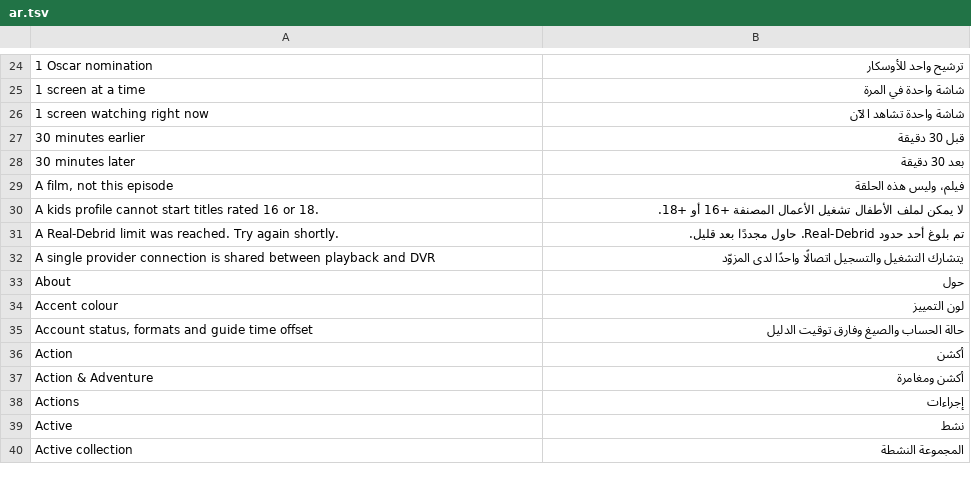
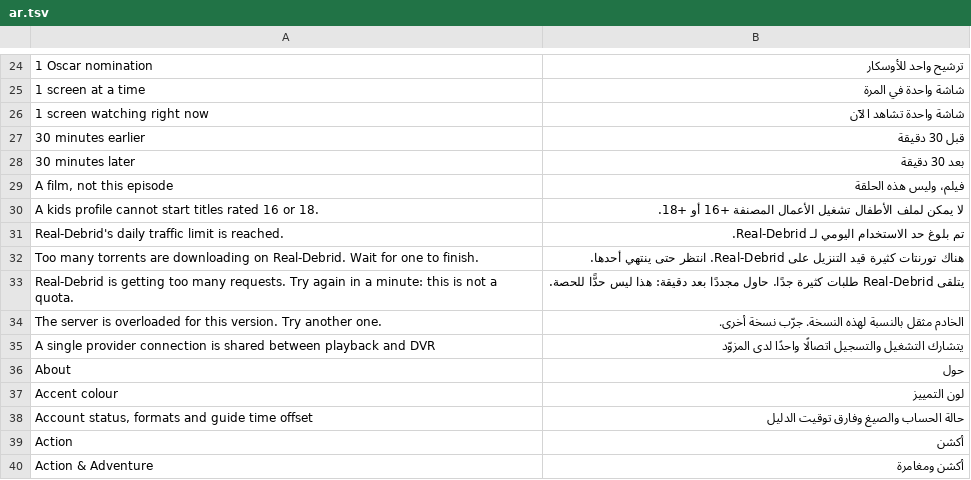
Before and after one commit to AlexisTrouwaert/Sokoul, a TSV file: app/src/main/resources/i18n/ar.tsv, drawn as a sheet; only a part is shown, gaps mark what is left out; the shorter side is filled out with more unchanged rows.

```diff
--- a/app/src/main/resources/i18n/ar.tsv
+++ b/app/src/main/resources/i18n/ar.tsv
@@ -30,3 +30,6 @@ A film, not this episode	فيلم، وليس هذه الحلقة
 A kids profile cannot start titles rated 16 or 18.	لا يمكن لملف الأطفال تشغيل الأعمال المصنفة +16 أو +18.
-A Real-Debrid limit was reached. Try again shortly.	تم بلوغ أحد حدود Real-Debrid. حاول مجددًا بعد قليل.
+Real-Debrid's daily traffic limit is reached.	تم بلوغ حد الاستخدام اليومي لـ Real-Debrid.
+Too many torrents are downloading on Real-Debrid. Wait for one to finish.	هناك تورنتات كثيرة قيد التنزيل على Real-Debrid. انتظر حتى ينتهي أحدها.
+Real-Debrid is getting too many requests. Try again in a minute: this is not a quota.	يتلقى Real-Debrid طلبات كثيرة جدًا. حاول مجددًا بعد دقيقة: هذا ليس حدًّا للحصة.
+The server is overloaded for this version. Try another one.	الخادم مثقل بالنسبة لهذه النسخة. جرّب نسخة أخرى.
 A single provider connection is shared between playback and DVR	يتشارك التشغيل والتسجيل اتصالًا واحدًا لدى المزوّد
```
Also changed, not shown: app/src/main/resources/i18n/de.tsv, app/src/main/resources/i18n/es.tsv, 11 other files.
